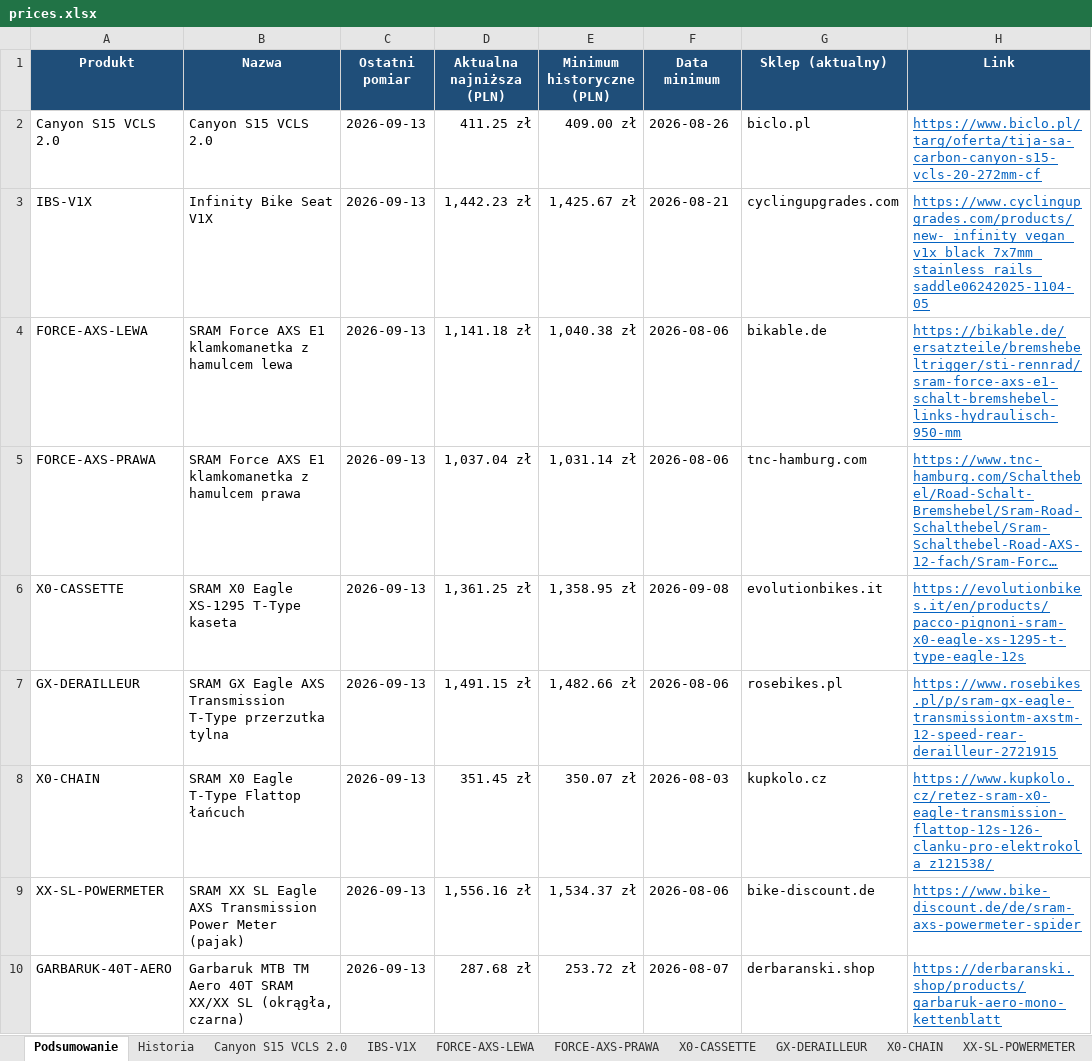
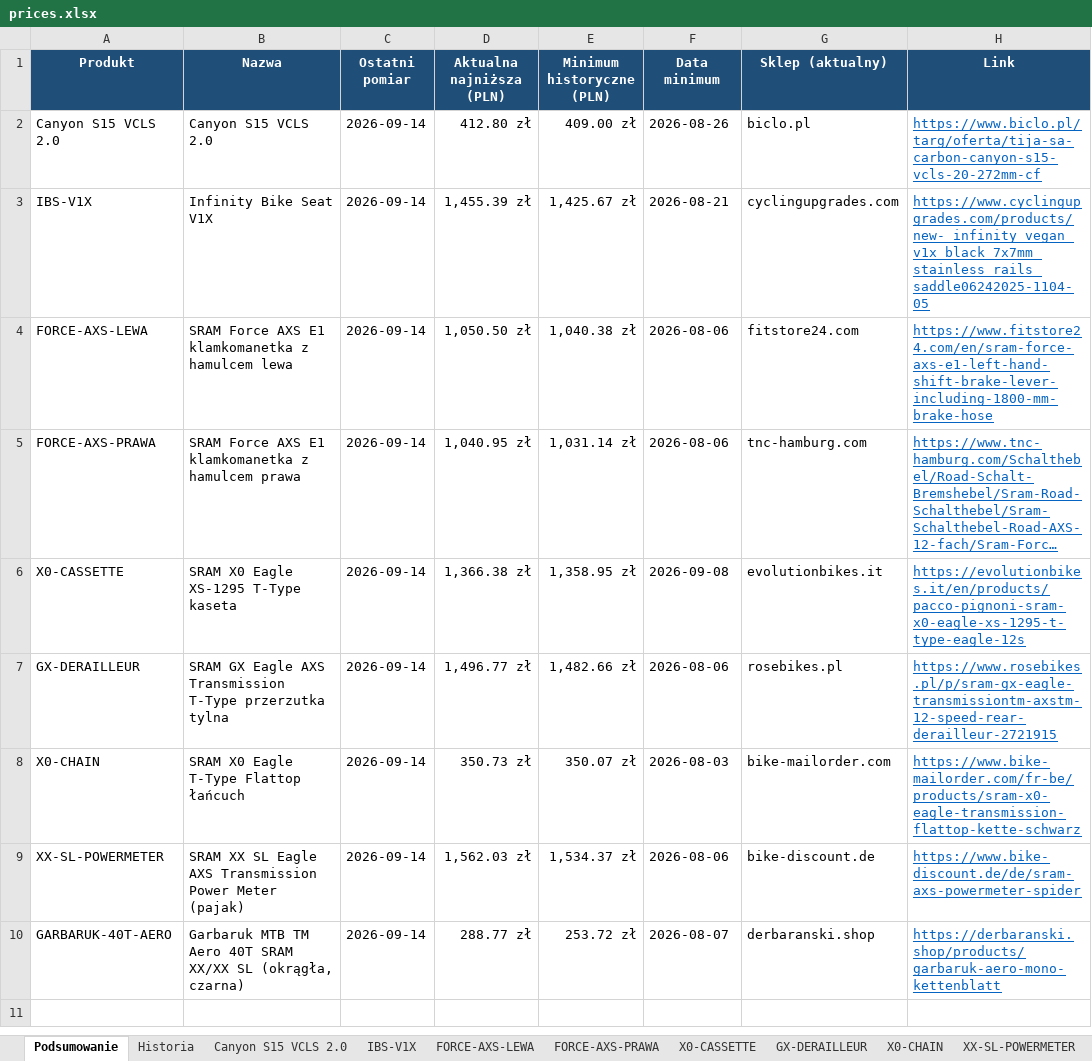
Before and after one commit to Wotjek/PriceChecker, an Excel workbook: output/prices.xlsx, sheet Podsumowanie, drawn as a sheet; long unchanged cells end in …; values as stored, in another font and other column widths than the file's, no borders; the diff names each change by its address in the sheet, - before the commit and + after, or states it on an @@ line.

```diff
--- a/output/prices.xlsx (sheet Podsumowanie)
+++ b/output/prices.xlsx (sheet Podsumowanie)
-C2:C10 (Ostatni pomiar): 2026-09-13
+C2:C10 (Ostatni pomiar): 2026-09-14
-D2 (Aktualna najniższa (PLN)): 411.25 zł
+D2 (Aktualna najniższa (PLN)): 412.80 zł
-D3 (Aktualna najniższa (PLN)): 1,442.23 zł
+D3 (Aktualna najniższa (PLN)): 1,455.39 zł
-D4 (Aktualna najniższa (PLN)): 1,141.18 zł
+D4 (Aktualna najniższa (PLN)): 1,050.50 zł
-G4 (Sklep (aktualny)): bikable.de
+G4 (Sklep (aktualny)): fitstore24.com
-H4 (Link): https://bikable.de/ersatzteile/bremshebeltrigger/sti-rennrad/sram-force-axs-e1-schalt-bremshebel-links-hydraulisch-950-mm
+H4 (Link): https://www.fitstore24.com/en/sram-force-axs-e1-left-hand-shift-brake-lever-including-1800-mm-brake-hose
-D5 (Aktualna najniższa (PLN)): 1,037.04 zł
+D5 (Aktualna najniższa (PLN)): 1,040.95 zł
-D6 (Aktualna najniższa (PLN)): 1,361.25 zł
+D6 (Aktualna najniższa (PLN)): 1,366.38 zł
-D7 (Aktualna najniższa (PLN)): 1,491.15 zł
+D7 (Aktualna najniższa (PLN)): 1,496.77 zł
-D8 (Aktualna najniższa (PLN)): 351.45 zł
+D8 (Aktualna najniższa (PLN)): 350.73 zł
-G8 (Sklep (aktualny)): kupkolo.cz
+G8 (Sklep (aktualny)): bike-mailorder.com
-H8 (Link): https://www.kupkolo.cz/retez-sram-x0-eagle-transmission-flattop-12s-126-clanku-pro-elektrokola_z121538/
+H8 (Link): https://www.bike-mailorder.com/fr-be/products/sram-x0-eagle-transmission-flattop-kette-schwarz
-D9 (Aktualna najniższa (PLN)): 1,556.16 zł
+D9 (Aktualna najniższa (PLN)): 1,562.03 zł
-D10 (Aktualna najniższa (PLN)): 287.68 zł
+D10 (Aktualna najniższa (PLN)): 288.77 zł
```
Also changed, not shown: sheet Historia, sheet GARBARUK-40T-AERO, sheet Canyon S15 VCLS 2.0, sheet GX-DERAILLEUR, sheet XX-SL-POWERMETER, sheet FORCE-AXS-LEWA, 4 more sheets, charts or pictures, 9 other files.
